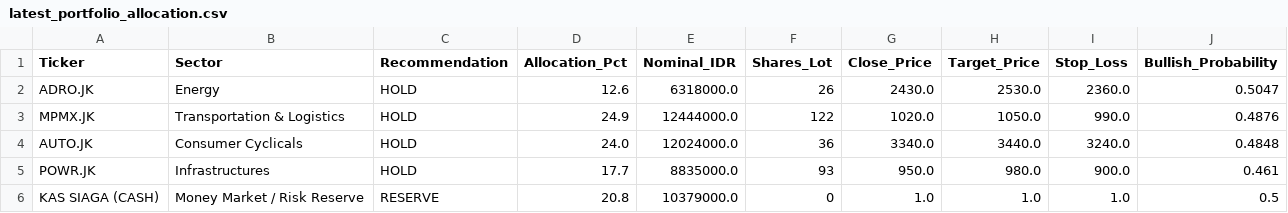
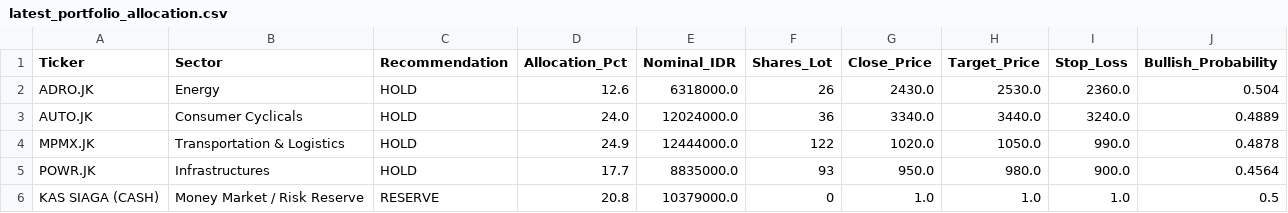
Before and after one commit to Ifan-Apres/stock-market-recommendation, a CSV file: data/processed/latest_portfolio_allocation.csv, drawn as a sheet.

```diff
--- a/data/processed/latest_portfolio_allocation.csv
+++ b/data/processed/latest_portfolio_allocation.csv
@@ -1,6 +1,6 @@
 Ticker,Sector,Recommendation,Allocation_Pct,Nominal_IDR,Shares_Lot,Close_Price,Target_Price,Stop_Loss,Bullish_Probability
-ADRO.JK,Energy,HOLD,12.6,6318000.0,26,2430.0,2530.0,2360.0,0.5047
-MPMX.JK,Transportation & Logistics,HOLD,24.9,12444000.0,122,1020.0,1050.0,990.0,0.4876
-AUTO.JK,Consumer Cyclicals,HOLD,24.0,12024000.0,36,3340.0,3440.0,3240.0,0.4848
-POWR.JK,Infrastructures,HOLD,17.7,8835000.0,93,950.0,980.0,900.0,0.461
+ADRO.JK,Energy,HOLD,12.6,6318000.0,26,2430.0,2530.0,2360.0,0.504
+AUTO.JK,Consumer Cyclicals,HOLD,24.0,12024000.0,36,3340.0,3440.0,3240.0,0.4889
+MPMX.JK,Transportation & Logistics,HOLD,24.9,12444000.0,122,1020.0,1050.0,990.0,0.4878
+POWR.JK,Infrastructures,HOLD,17.7,8835000.0,93,950.0,980.0,900.0,0.4564
 KAS SIAGA (CASH),Money Market / Risk Reserve,RESERVE,20.8,10379000.0,0,1.0,1.0,1.0,0.5
```
Also changed, not shown: data/processed/latest_alpha_recommendations_dividend.csv, data/processed/latest_alpha_recommendations_favorites.csv, 7 other files.
